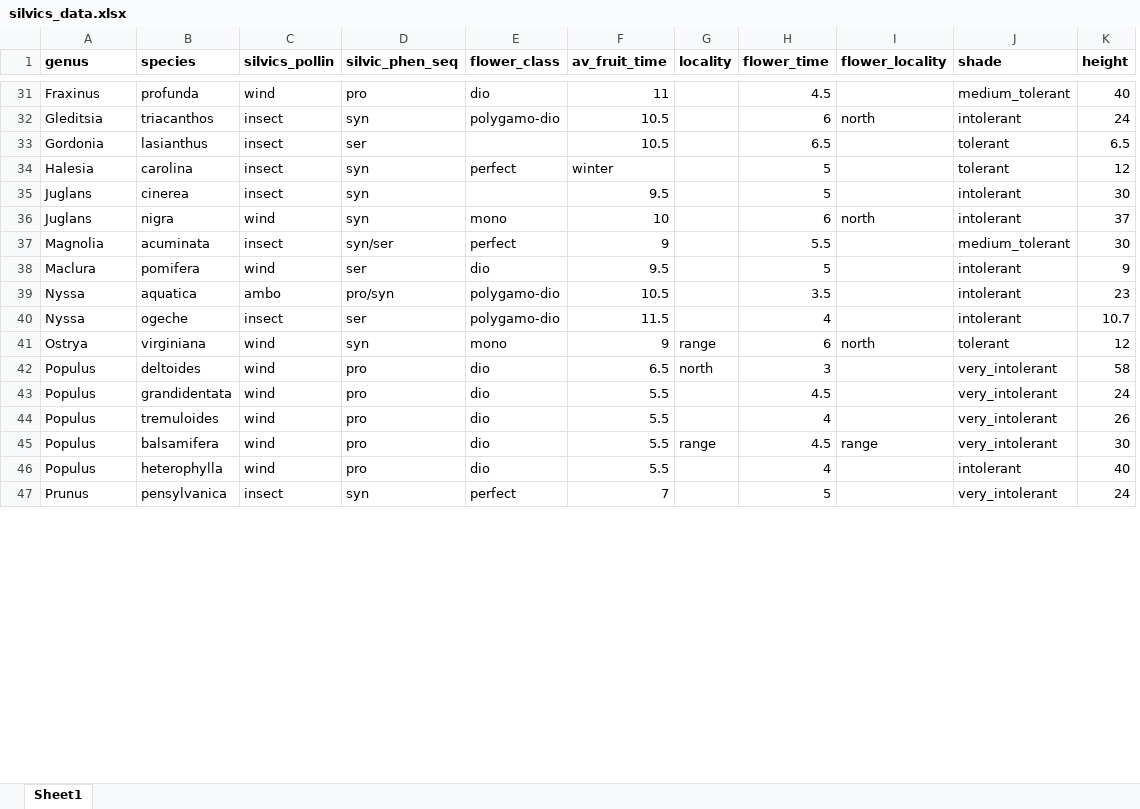
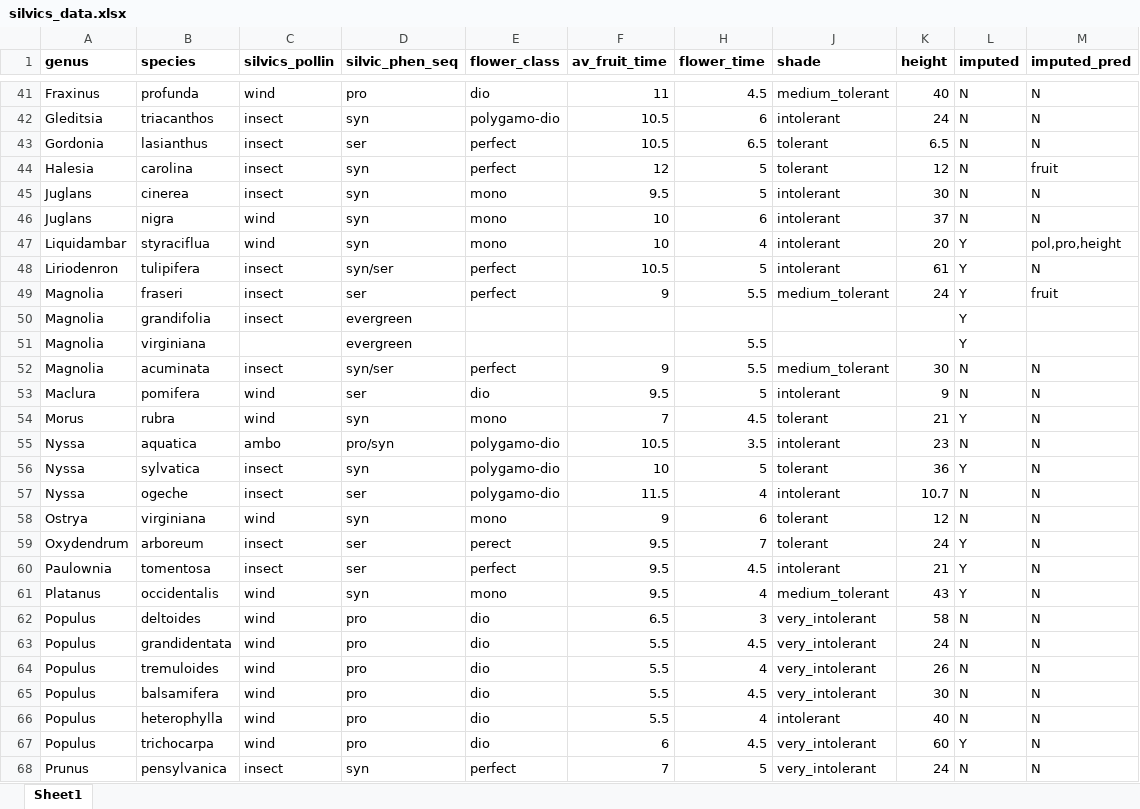
Before and after one commit to dbuona/proterant, an Excel workbook: Data/silvics_data.xlsx, sheet Sheet1, drawn as a sheet; only a part is shown, gaps mark what is left out; values as stored, in another font and other column widths than the file's, no borders; removed rows and columns are numbered as before the commit, all else as after; the diff covers the shown part only; the diff names each change by its address in the sheet, - before the commit and + after, or states it on an @@ line.

Commit message:
imputed the rest of silvers, updated and organized visuals

```diff
--- a/Data/silvics_data.xlsx (sheet Sheet1)
+++ b/Data/silvics_data.xlsx (sheet Sheet1)
@@ column G (locality) hidden, rows 41-45: range | north |  |  | range @@
@@ column I (flower_locality) hidden, rows 32-45: north |  |  |  | north |  |  |  |  | north |  |  |  | range @@
+column L (imputed), rows 41-46: all N; rows 52-53: N | N; row 55: N; rows 57-58: N | N; rows 62-66: all N; row 68: N
+column M (imputed_pred), rows 41-46: N | N | N | fruit | N | N; rows 52-53: N | N; row 55: N; rows 57-58: N | N; rows 62-66: all N; row 68: N
-E43 (flower_class): (empty)
+E43 (flower_class): perfect
-F44 (av_fruit_time): winter
+F44 (av_fruit_time): 12
-E45 (flower_class): (empty)
+E45 (flower_class): mono
+row 47: Liquidambar | styraciflua | wind | syn | mono | 10 | 4 | intolerant | 20 | Y | pol,pro,height
+row 48: Liriodenron | tulipifera | insect | syn/ser | perfect | 10.5 | 5 | intolerant | 61 | Y | N
+row 49: Magnolia | fraseri | insect | ser | perfect | 9 | 5.5 | medium_tolerant | 24 | Y | fruit
+row 50: Magnolia | grandifolia | insect | evergreen |  |  |  |  |  | Y
+row 51: Magnolia | virginiana |  | evergreen |  |  | 5.5 |  |  | Y
+row 54: Morus | rubra | wind | syn | mono | 7 | 4.5 | tolerant | 21 | Y | N
+row 56: Nyssa | sylvatica | insect | syn | polygamo-dio | 10 | 5 | tolerant | 36 | Y | N
+row 59: Oxydendrum | arboreum | insect | ser | perect | 9.5 | 7 | tolerant | 24 | Y | N
+row 60: Paulownia | tomentosa | insect | ser | perfect | 9.5 | 4.5 | intolerant | 21 | Y | N
+row 61: Platanus | occidentalis | wind | syn | mono | 9.5 | 4 | medium_tolerant | 43 | Y | N
+row 67: Populus | trichocarpa | wind | pro | dio | 6 | 4.5 | very_intolerant | 60 | Y | N
```
Also changed, not shown: 33 added rows and 11 edited cells elsewhere in this sheet, 21 other files.
